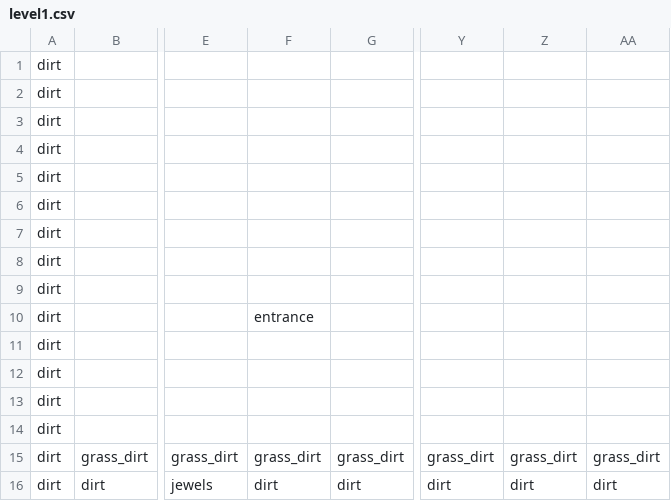
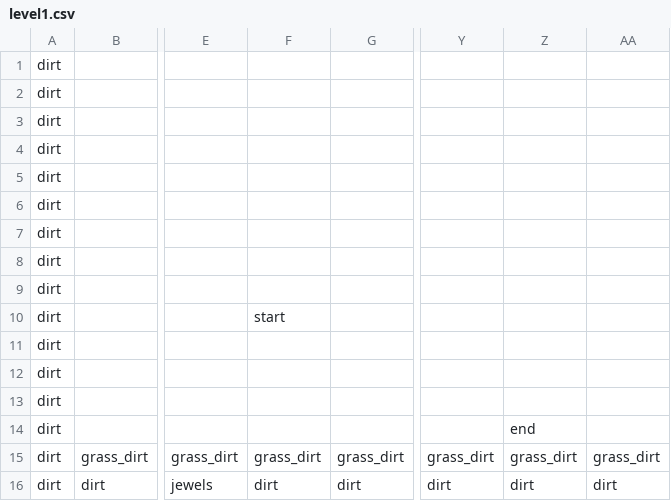
Before and after one commit to pianomanfrazier/lemmings-clone, a CSV file: server/public/levels/level1.csv, drawn as a sheet; only a part is shown, gaps mark what is left out; the diff names each change by its address in the sheet, - before the commit and + after, or states it on an @@ line.

Commit message:
created levels 2 & 3

```diff
--- a/server/public/levels/level1.csv
+++ b/server/public/levels/level1.csv
-F10: entrance
+F10: start
-Z14: (empty)
+Z14: end
```
Also changed, not shown: 6 other files.
